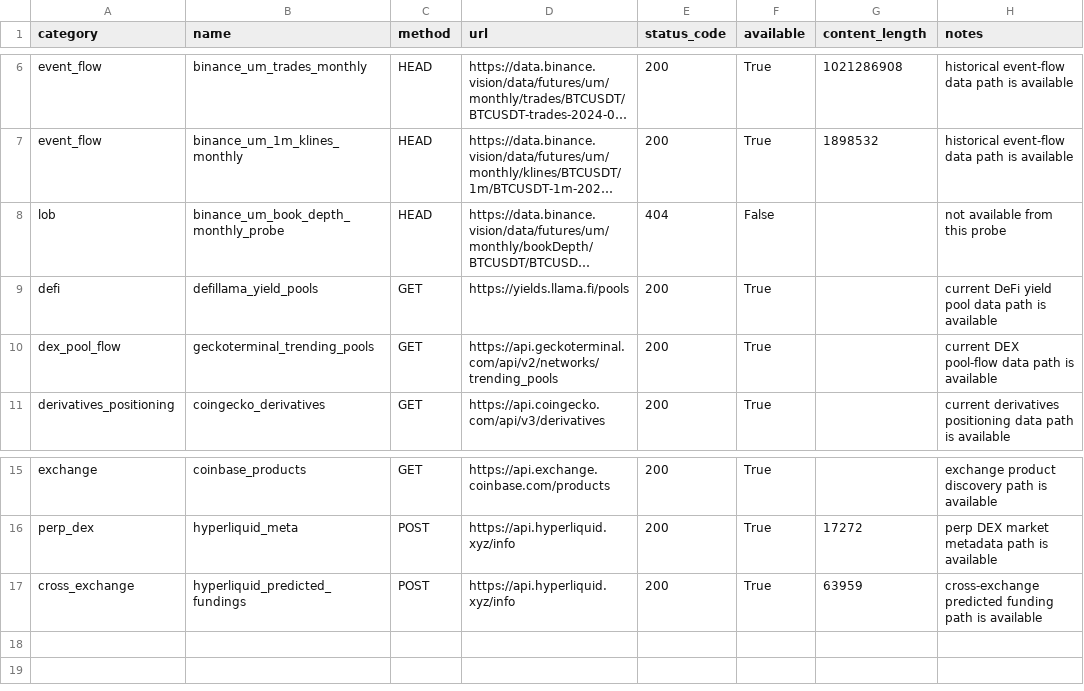
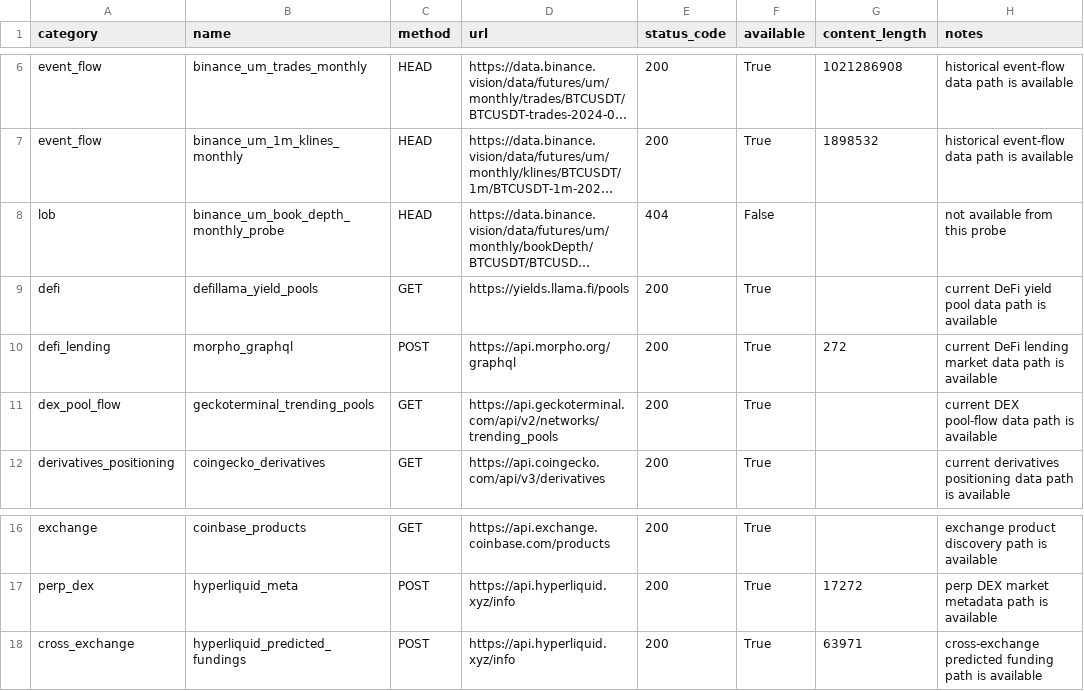
Before and after one commit to tomato414941/alpha-os, a CSV file: strategies/data_source_probe.csv, drawn as a sheet; only a part is shown, gaps mark what is left out; long unchanged cells end in …; addresses are those after the commit; the diff names each change by its address in the sheet, - before the commit and + after, or states it on an @@ line.

```diff
--- a/strategies/data_source_probe.csv
+++ b/strategies/data_source_probe.csv
+row 10: defi_lending | morpho_graphql | POST | https://api.morpho.org/graphql | 200 | True | 272 | current DeFi lending market data path is available
-G18 (content_length): 63959
+G18 (content_length): 63971
```
Also changed, not shown: strategies/current_alpha_stack.csv, 13 other files.
